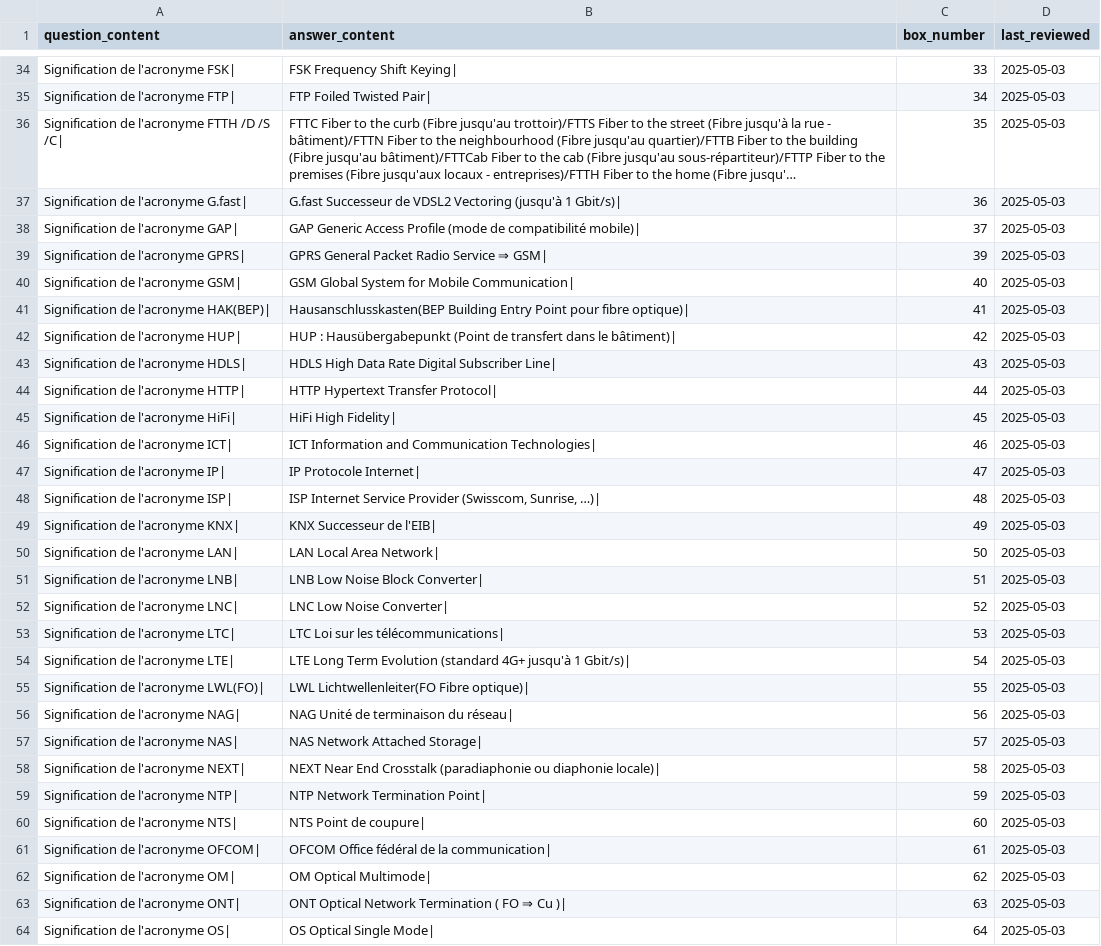
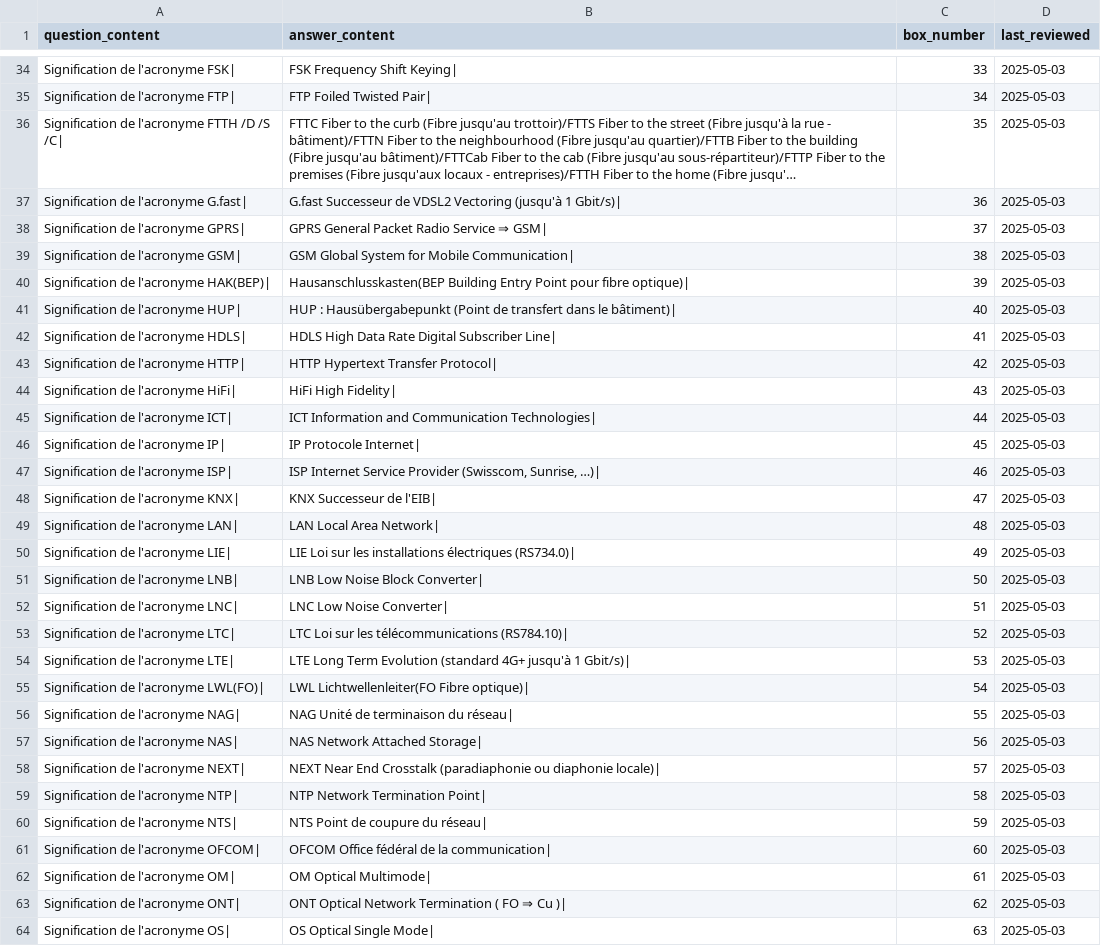
Before and after one commit to leithd1/cfcrevision, a CSV file: docs/flashcards_TC_ACCRONYMES.csv, drawn as a sheet; only a part is shown, gaps mark what is left out; long unchanged cells end in …; the diff covers the shown part only.

Commit message:
files_csv2238

```diff
--- a/docs/flashcards_TC_ACCRONYMES.csv
+++ b/docs/flashcards_TC_ACCRONYMES.csv
@@ -37,28 +37,28 @@ question_content,answer_content,box_number,last_reviewed
 "Signification de l'acronyme G.fast|","G.fast Successeur de VDSL2 Vectoring (jusqu'à 1 Gbit/s)|",36,2025-05-03
-"Signification de l'acronyme GAP|","GAP Generic Access Profile (mode de compatibilité mobile)|",37,2025-05-03
-"Signification de l'acronyme GPRS|","GPRS General Packet Radio Service ⇒ GSM|",39,2025-05-03
-"Signification de l'acronyme GSM|","GSM Global System for Mobile Communication|",40,2025-05-03
-"Signification de l'acronyme HAK(BEP)|","Hausanschlusskasten(BEP Building Entry Point pour fibre optique)|",41,2025-05-03
-"Signification de l'acronyme HUP|","HUP : Hausübergabepunkt (Point de transfert dans le bâtiment)|",42,2025-05-03
-"Signification de l'acronyme HDLS|","HDLS High Data Rate Digital Subscriber Line|",43,2025-05-03
-"Signification de l'acronyme HTTP|","HTTP Hypertext Transfer Protocol|",44,2025-05-03
-"Signification de l'acronyme HiFi|","HiFi High Fidelity|",45,2025-05-03
-"Signification de l'acronyme ICT|","ICT Information and Communication Technologies|",46,2025-05-03
-"Signification de l'acronyme IP|","IP Protocole Internet|",47,2025-05-03
-"Signification de l'acronyme ISP|","ISP Internet Service Provider (Swisscom, Sunrise, …)|",48,2025-05-03
-"Signification de l'acronyme KNX|","KNX Successeur de l'EIB|",49,2025-05-03
-"Signification de l'acronyme LAN|","LAN Local Area Network|",50,2025-05-03
-"Signification de l'acronyme LNB|","LNB Low Noise Block Converter|",51,2025-05-03
-"Signification de l'acronyme LNC|","LNC Low Noise Converter|",52,2025-05-03
-"Signification de l'acronyme LTC|","LTC Loi sur les télécommunications|",53,2025-05-03
-"Signification de l'acronyme LTE|","LTE Long Term Evolution (standard 4G+ jusqu'à 1 Gbit/s)|",54,2025-05-03
-"Signification de l'acronyme LWL(FO)|","LWL Lichtwellenleiter(FO Fibre optique)|",55,2025-05-03
-"Signification de l'acronyme NAG|","NAG Unité de terminaison du réseau|",56,2025-05-03
-"Signification de l'acronyme NAS|","NAS Network Attached Storage|",57,2025-05-03
-"Signification de l'acronyme NEXT|","NEXT Near End Crosstalk (paradiaphonie ou diaphonie locale)|",58,2025-05-03
-"Signification de l'acronyme NTP|","NTP Network Termination Point|",59,2025-05-03
-"Signification de l'acronyme NTS|","NTS Point de coupure|",60,2025-05-03
-"Signification de l'acronyme OFCOM|","OFCOM Office fédéral de la communication|",61,2025-05-03
-"Signification de l'acronyme OM|","OM Optical Multimode|",62,2025-05-03
-"Signification de l'acronyme ONT|","ONT Optical Network Termination ( FO ⇒ Cu )|",63,2025-05-03
-"Signification de l'acronyme OS|","OS Optical Single Mode|",64,2025-05-03
+"Signification de l'acronyme GPRS|","GPRS General Packet Radio Service ⇒ GSM|",37,2025-05-03
+"Signification de l'acronyme GSM|","GSM Global System for Mobile Communication|",38,2025-05-03
+"Signification de l'acronyme HAK(BEP)|","Hausanschlusskasten(BEP Building Entry Point pour fibre optique)|",39,2025-05-03
+"Signification de l'acronyme HUP|","HUP : Hausübergabepunkt (Point de transfert dans le bâtiment)|",40,2025-05-03
+"Signification de l'acronyme HDLS|","HDLS High Data Rate Digital Subscriber Line|",41,2025-05-03
+"Signification de l'acronyme HTTP|","HTTP Hypertext Transfer Protocol|",42,2025-05-03
+"Signification de l'acronyme HiFi|","HiFi High Fidelity|",43,2025-05-03
+"Signification de l'acronyme ICT|","ICT Information and Communication Technologies|",44,2025-05-03
+"Signification de l'acronyme IP|","IP Protocole Internet|",45,2025-05-03
+"Signification de l'acronyme ISP|","ISP Internet Service Provider (Swisscom, Sunrise, …)|",46,2025-05-03
+"Signification de l'acronyme KNX|","KNX Successeur de l'EIB|",47,2025-05-03
+"Signification de l'acronyme LAN|","LAN Local Area Network|",48,2025-05-03
+"Signification de l'acronyme LIE|","LIE Loi sur les installations électriques (RS734.0)|",49,2025-05-03
+"Signification de l'acronyme LNB|","LNB Low Noise Block Converter|",50,2025-05-03
+"Signification de l'acronyme LNC|","LNC Low Noise Converter|",51,2025-05-03
+"Signification de l'acronyme LTC|","LTC Loi sur les télécommunications (RS784.10)|",52,2025-05-03
+"Signification de l'acronyme LTE|","LTE Long Term Evolution (standard 4G+ jusqu'à 1 Gbit/s)|",53,2025-05-03
+"Signification de l'acronyme LWL(FO)|","LWL Lichtwellenleiter(FO Fibre optique)|",54,2025-05-03
+"Signification de l'acronyme NAG|","NAG Unité de terminaison du réseau|",55,2025-05-03
+"Signification de l'acronyme NAS|","NAS Network Attached Storage|",56,2025-05-03
+"Signification de l'acronyme NEXT|","NEXT Near End Crosstalk (paradiaphonie ou diaphonie locale)|",57,2025-05-03
+"Signification de l'acronyme NTP|","NTP Network Termination Point|",58,2025-05-03
+"Signification de l'acronyme NTS|","NTS Point de coupure du réseau|",59,2025-05-03
+"Signification de l'acronyme OFCOM|","OFCOM Office fédéral de la communication|",60,2025-05-03
+"Signification de l'acronyme OM|","OM Optical Multimode|",61,2025-05-03
+"Signification de l'acronyme ONT|","ONT Optical Network Termination ( FO ⇒ Cu )|",62,2025-05-03
+"Signification de l'acronyme OS|","OS Optical Single Mode|",63,2025-05-03
```
Also changed, not shown: 4 added rows, 2 removed rows and 35 edited cells elsewhere in this file.
